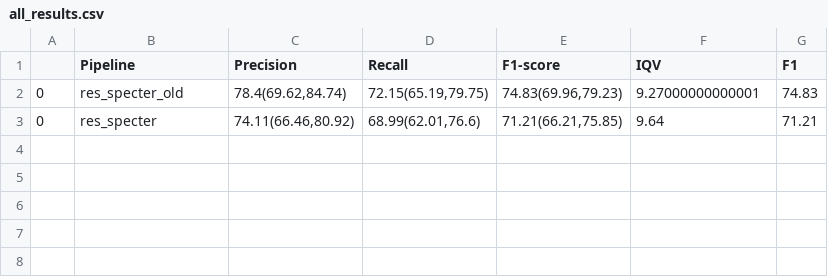
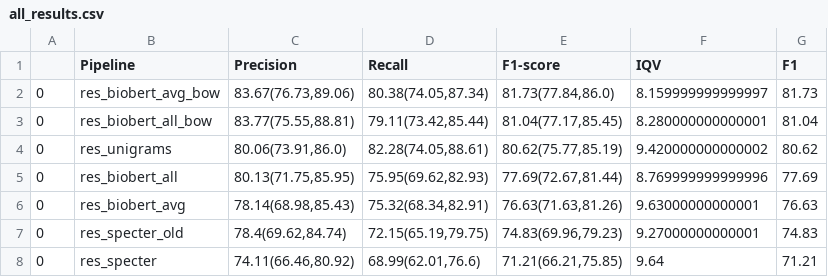
Before and after one commit to PKPDAI/PKDocClassifier, a CSV file: data/final/distributional/all_results.csv, drawn as a sheet; the diff names each change by its address in the sheet, - before the commit and + after, or states it on an @@ line.

```diff
--- a/data/final/distributional/all_results.csv
+++ b/data/final/distributional/all_results.csv
+row 2: 0 | res_biobert_avg_bow | 83.67(76.73,89.06) | 80.38(74.05,87.34) | 81.73(77.84,86.0) | 8.159999999999997 | 81.73
+row 3: 0 | res_biobert_all_bow | 83.77(75.55,88.81) | 79.11(73.42,85.44) | 81.04(77.17,85.45) | 8.280000000000001 | 81.04
+row 4: 0 | res_unigrams | 80.06(73.91,86.0) | 82.28(74.05,88.61) | 80.62(75.77,85.19) | 9.420000000000002 | 80.62
+row 5: 0 | res_biobert_all | 80.13(71.75,85.95) | 75.95(69.62,82.93) | 77.69(72.67,81.44) | 8.769999999999996 | 77.69
+row 6: 0 | res_biobert_avg | 78.14(68.98,85.43) | 75.32(68.34,82.91) | 76.63(71.63,81.26) | 9.63000000000001 | 76.63
```
Also changed, not shown: 14 other files.
